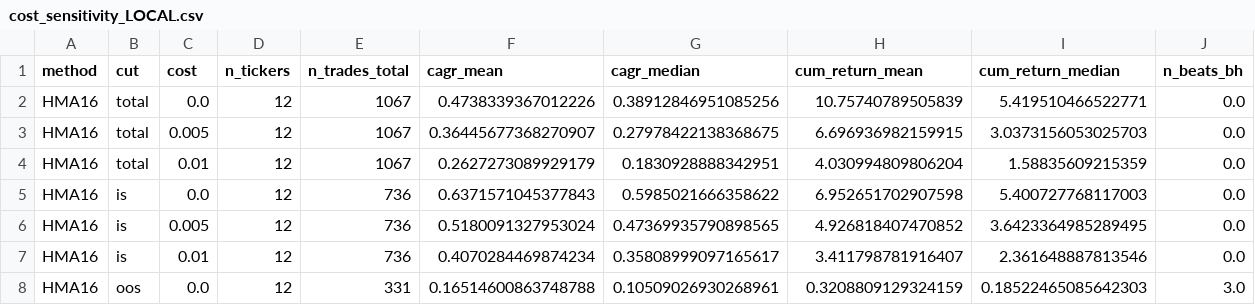
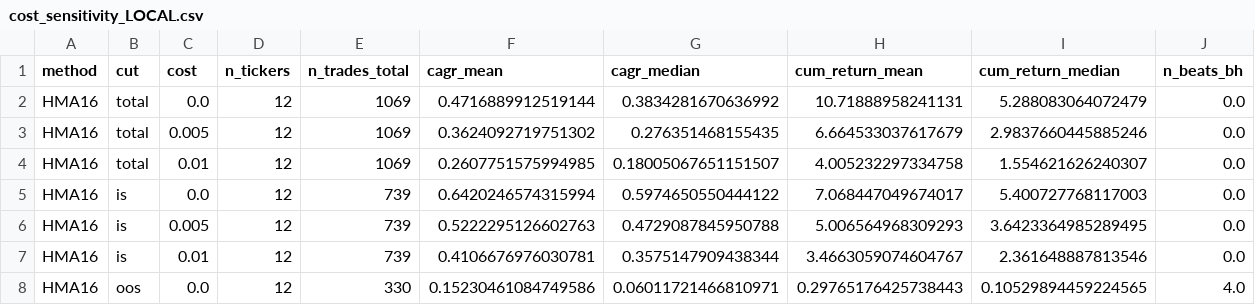
Before and after one commit to sebams81/analisis-tecnico-arg, a CSV file: data_public/backtests/cost_sensitivity_LOCAL.csv, drawn as a sheet; only a part is shown; the diff covers the shown part only.

```diff
--- a/data_public/backtests/cost_sensitivity_LOCAL.csv
+++ b/data_public/backtests/cost_sensitivity_LOCAL.csv
@@ -1,8 +1,8 @@
 method,cut,cost,n_tickers,n_trades_total,cagr_mean,cagr_median,cum_return_mean,cum_return_median,n_beats_bh
-HMA16,total,0.0,12,1067,0.4738339367012226,0.38912846951085256,10.75740789505839,5.419510466522771,0.0
-HMA16,total,0.005,12,1067,0.36445677368270907,0.27978422138368675,6.696936982159915,3.0373156053025703,0.0
-HMA16,total,0.01,12,1067,0.2627273089929179,0.1830928888342951,4.030994809806204,1.58835609215359,0.0
-HMA16,is,0.0,12,736,0.6371571045377843,0.5985021666358622,6.952651702907598,5.400727768117003,0.0
-HMA16,is,0.005,12,736,0.5180091327953024,0.47369935790898565,4.926818407470852,3.6423364985289495,0.0
-HMA16,is,0.01,12,736,0.4070284469874234,0.35808999097165617,3.411798781916407,2.361648887813546,0.0
-HMA16,oos,0.0,12,331,0.16514600863748788,0.10509026930268961,0.3208809129324159,0.18522465085642303,3.0
+HMA16,total,0.0,12,1069,0.4716889912519144,0.3834281670636992,10.71888958241131,5.288083064072479,0.0
+HMA16,total,0.005,12,1069,0.3624092719751302,0.276351468155435,6.664533037617679,2.9837660445885246,0.0
+HMA16,total,0.01,12,1069,0.2607751575994985,0.18005067651151507,4.005232297334758,1.554621626240307,0.0
+HMA16,is,0.0,12,739,0.6420246574315994,0.5974650550444122,7.068447049674017,5.400727768117003,0.0
+HMA16,is,0.005,12,739,0.5222295126602763,0.4729087845950788,5.006564968309293,3.6423364985289495,0.0
+HMA16,is,0.01,12,739,0.4106676976030781,0.3575147909438344,3.4663059074604767,2.361648887813546,0.0
+HMA16,oos,0.0,12,330,0.15230461084749586,0.06011721466810971,0.29765176425738443,0.10529894459224565,4.0
```
Also changed, not shown: 100 edited cells elsewhere in this file, data_public/backtests/cap6_aggregates_LOCAL.csv, data_public/backtests/cap6_aggregates_MEP.csv, 8 other files.
